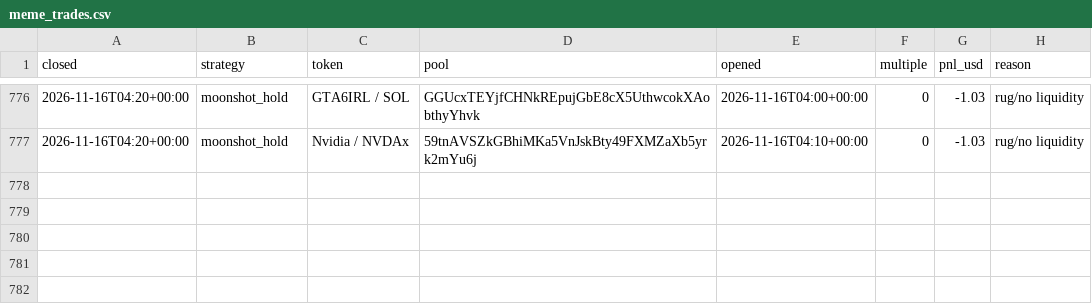
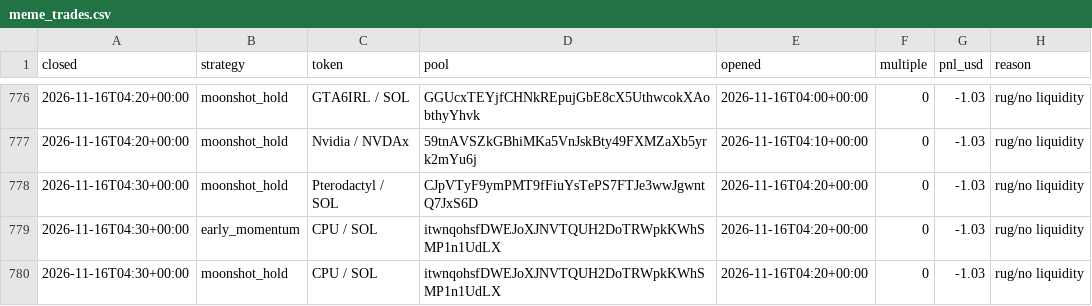
Before and after one commit to TChaplain/data-pipeline-lab, a CSV file: journal/meme_trades.csv, drawn as a sheet; only a part is shown, gaps mark what is left out.

```diff
--- a/journal/meme_trades.csv
+++ b/journal/meme_trades.csv
@@ -777 +777,4 @@ closed,strategy,token,pool,opened,multiple,pnl_usd,reason
 2026-11-16T04:20+00:00,moonshot_hold,Nvidia / NVDAx,59tnAVSZkGBhiMKa5VnJskBty49FXMZaXb5yrk2mYu6j,2026-11-16T04:10+00:00,0,-1.03,rug/no liquidity
+2026-11-16T04:30+00:00,moonshot_hold,Pterodactyl / SOL,CJpVTyF9ymPMT9fFiuYsTePS7FTJe3wwJgwntQ7JxS6D,2026-11-16T04:20+00:00,0,-1.03,rug/no liquidity
+2026-11-16T04:30+00:00,early_momentum,CPU / SOL,itwnqohsfDWEJoXJNVTQUH2DoTRWpkKWhSMP1n1UdLX,2026-11-16T04:20+00:00,0,-1.03,rug/no liquidity
+2026-11-16T04:30+00:00,moonshot_hold,CPU / SOL,itwnqohsfDWEJoXJNVTQUH2DoTRWpkKWhSMP1n1UdLX,2026-11-16T04:20+00:00,0,-1.03,rug/no liquidity
```
Also changed, not shown: 3 other files.
